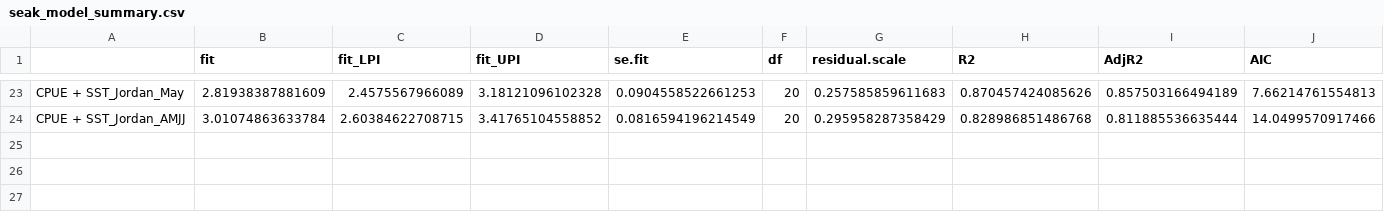
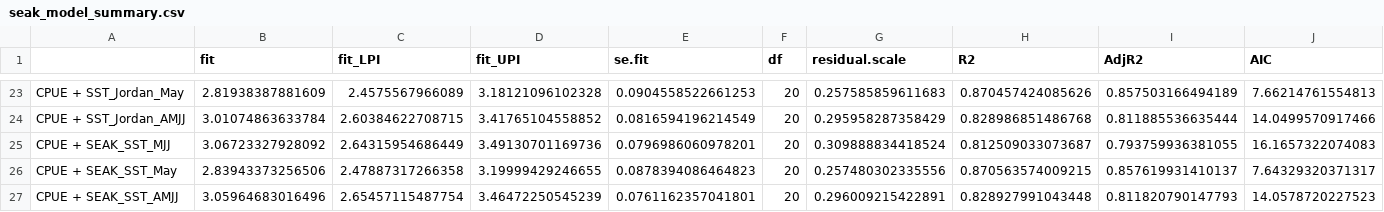
Before and after one commit to commfish/southeast_pink_salmon_preseason, a CSV file: 2022_forecast/results/seak_model_summary.csv, drawn as a sheet; only a part is shown, gaps mark what is left out; rows hold the shown columns only; the diff names each change by its address in the sheet, - before the commit and + after, or states it on an @@ line.

```diff
--- a/2022_forecast/results/seak_model_summary.csv
+++ b/2022_forecast/results/seak_model_summary.csv
+row 25: CPUE + SEAK_SST_MJJ | 3.06723327928092 | 2.64315954686449 | 3.49130701169736 | 0.0796986060978201 | 20 | 0.309888834418524 | 0.812509033073687 | 0.793759936381055 | 16.1657322074083
+row 26: CPUE + SEAK_SST_May | 2.83943373256506 | 2.47887317266358 | 3.19999429246655 | 0.0878394086464823 | 20 | 0.257480302335556 | 0.870563574009215 | 0.857619931410137 | 7.64329320371317
+row 27: CPUE + SEAK_SST_AMJJ | 3.05964683016496 | 2.65457115487754 | 3.46472250545239 | 0.0761162357041801 | 20 | 0.296009215422891 | 0.828927991043448 | 0.811820790147793 | 14.0578720227523
```
Also changed, not shown: 2022_forecast/results/interaction_models.csv, 2022_forecast/results/model_summary_table1.csv, 27 other files.
